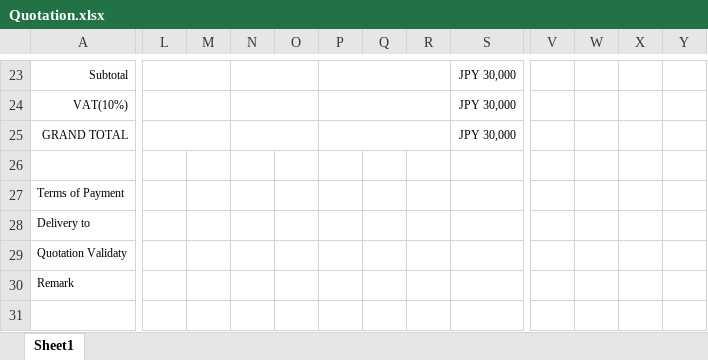
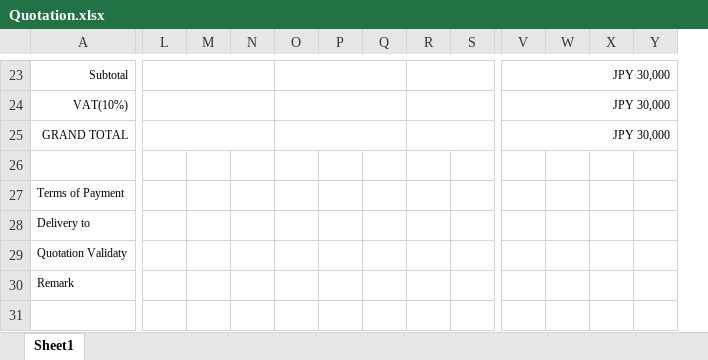
Before and after one commit to joyballonline/his_vb, an Excel workbook: src/HanbaiKanri/HanbaiKanri/bin/BaseXls/Quotation.xlsx, sheet Sheet1, drawn as a sheet; only a part is shown, gaps mark what is left out; values as stored, in another font and other column widths than the file's, no borders; charts and pictures not drawn; removed rows and columns are numbered as before the commit, all else as after; the diff covers the shown part only; the diff names each change by its address in the sheet, - before the commit and + after, or states it on an @@ line.

```diff
--- a/src/HanbaiKanri/HanbaiKanri/bin/BaseXls/Quotation.xlsx (sheet Sheet1)
+++ b/src/HanbaiKanri/HanbaiKanri/bin/BaseXls/Quotation.xlsx (sheet Sheet1)
+column R, empty
-column S, rows 23-25: all JPY 30,000
-L23:M23 merged
+L23:N23 merged
-N23:O23 merged
+O23:Q23 merged
-P23:R23 merged
-V23:V25: (empty)
+V23:V25: JPY 30,000
+V23:Y23 merged
-L24:M24 merged
+L24:N24 merged
-N24:O24 merged
+O24:Q24 merged
-P24:R24 merged
+V24:Y24 merged
-L25:M25 merged
+L25:N25 merged
-N25:O25 merged
+O25:Q25 merged
-P25:R25 merged
+V25:Y25 merged
```
Also changed, not shown: 4 edited cells, cell formats and merged cells elsewhere in this sheet, 4 other files.
